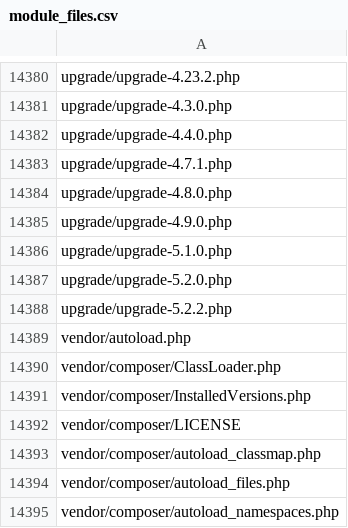
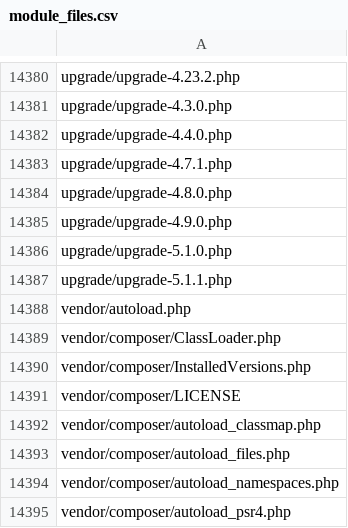
Before and after one commit to payplug/payplug-prestashop, a CSV file: module_files.csv, drawn as a sheet; only a part is shown, gaps mark what is left out; the shorter side is filled out with more unchanged rows.

```diff
--- a/module_files.csv
+++ b/module_files.csv
@@ -14386,4 +14386,3 @@ upgrade/upgrade-4.9.0.php
 upgrade/upgrade-5.1.0.php
-upgrade/upgrade-5.2.0.php
-upgrade/upgrade-5.2.2.php
+upgrade/upgrade-5.1.1.php
 vendor/autoload.php
```
Also changed, not shown: 4 other files.
